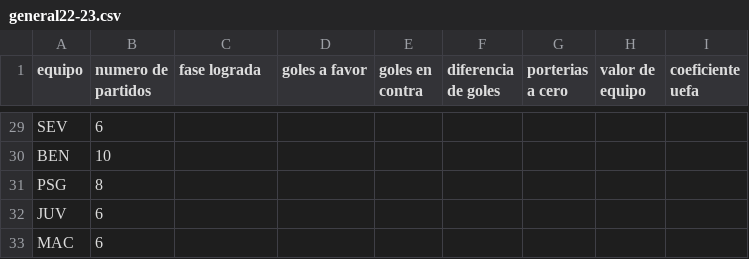
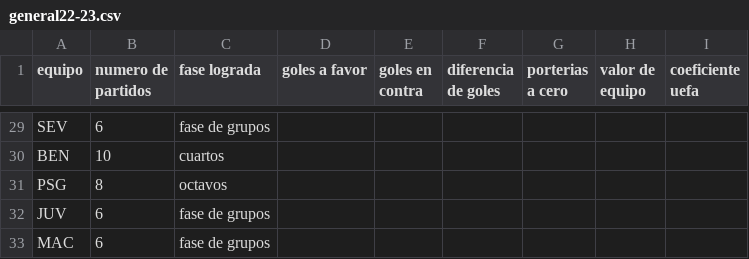
Before and after one commit to jzazooro/la-primera, a CSV file: DATOS/general22-23.csv, drawn as a sheet; only a part is shown, gaps mark what is left out; the diff covers the shown part only; the diff names each change by its address in the sheet, - before the commit and + after, or states it on an @@ line.

```diff
--- a/DATOS/general22-23.csv
+++ b/DATOS/general22-23.csv
-C29 (fase lograda): (empty)
+C29 (fase lograda): fase de grupos
-C30 (fase lograda): (empty)
+C30 (fase lograda): cuartos
-C31 (fase lograda): (empty)
+C31 (fase lograda): octavos
-C32:C33 (fase lograda): (empty)
+C32:C33 (fase lograda): fase de grupos
```
Also changed, not shown: 27 edited cells elsewhere in this file.
